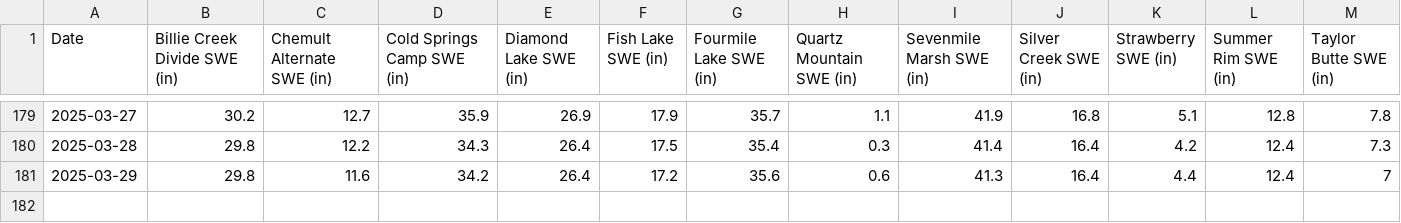
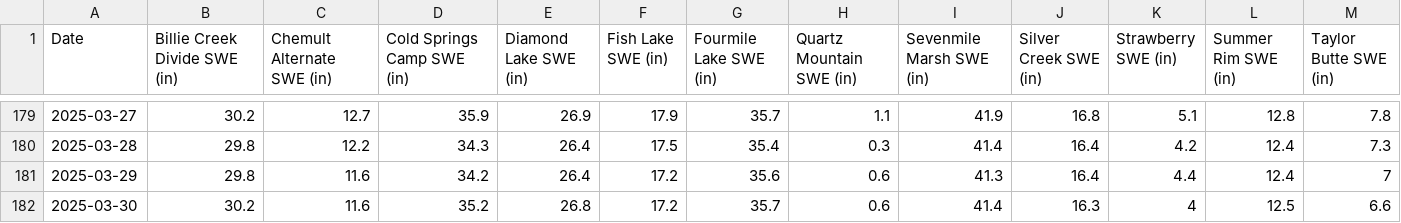
Before and after one commit to FlowWest/riverware-nwi, a CSV file: data/swe_data/swe_download.csv, drawn as a sheet; only a part is shown, gaps mark what is left out.

```diff
--- a/data/swe_data/swe_download.csv
+++ b/data/swe_data/swe_download.csv
@@ -181 +181,2 @@ Date,Billie Creek Divide SWE (in),Chemult Alternate SWE (in),Cold Springs Camp S
 2025-03-29,29.8,11.6,34.2,26.4,17.2,35.6,0.6,41.3,16.4,4.4,12.4,7
+2025-03-30,30.2,11.6,35.2,26.8,17.2,35.7,0.6,41.4,16.3,4,12.5,6.6
```
Also changed, not shown: data/nwi_data/nwi_cleaned.csv, data/swe_data/swe_summary.csv, 13 other files.
